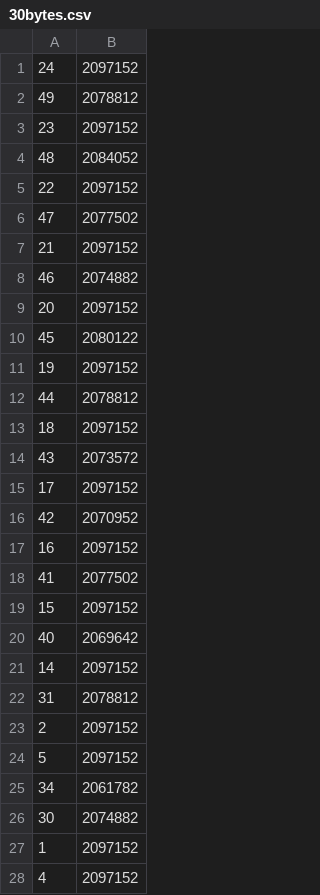
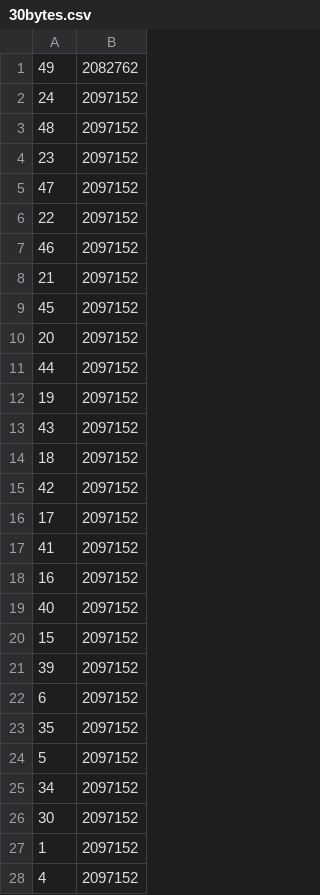
Before and after one commit to HaseebLUMS/octree, a CSV file: quic_benchmarks/data/30bytes.csv, drawn as a sheet; only a part is shown; the diff covers the shown part only.

```diff
--- a/quic_benchmarks/data/30bytes.csv
+++ b/quic_benchmarks/data/30bytes.csv
@@ -1,27 +1,27 @@
+49,2082762
 24,2097152
-49,2078812
+48,2097152
 23,2097152
-48,2084052
+47,2097152
 22,2097152
-47,2077502
+46,2097152
 21,2097152
-46,2074882
+45,2097152
 20,2097152
-45,2080122
+44,2097152
 19,2097152
-44,2078812
+43,2097152
 18,2097152
-43,2073572
+42,2097152
 17,2097152
-42,2070952
+41,2097152
 16,2097152
-41,2077502
+40,2097152
 15,2097152
-40,2069642
-14,2097152
-31,2078812
-2,2097152
+39,2097152
+6,2097152
+35,2097152
 5,2097152
-34,2061782
-30,2074882
+34,2097152
+30,2097152
 1,2097152
```
Also changed, not shown: 2 added rows, 3 removed rows and 10 edited cells elsewhere in this file, quic_benchmarks/data/30e2etime.csv, quic_benchmarks/data/30time.csv, 9 other files.
